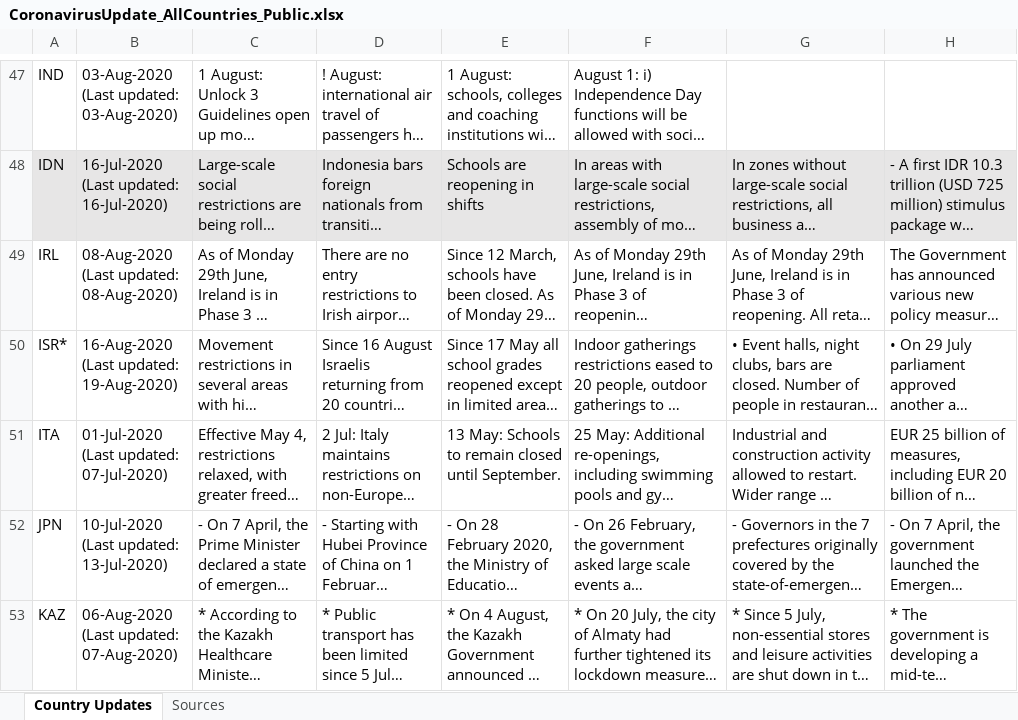
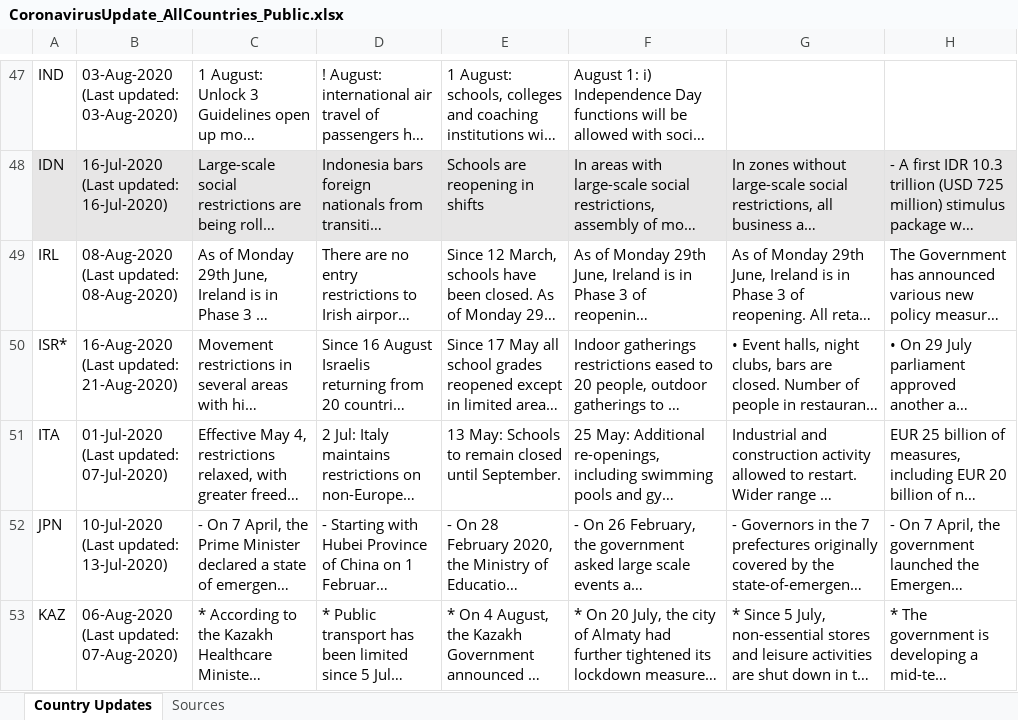
Before and after one commit to oecd/OECD-covid-action-map, an Excel workbook: data/CoronavirusUpdate_AllCountries_Public.xlsx, sheet Country Updates, drawn as a sheet; only a part is shown, gaps mark what is left out; long unchanged cells end in …; values as stored, in another font and other column widths than the file's, no borders; the diff names each change by its address in the sheet, - before the commit and + after, or states it on an @@ line.

Commit message:
:sparkles: Daily update of covid19 tracker data files

```diff
--- a/data/CoronavirusUpdate_AllCountries_Public.xlsx (sheet Country Updates)
+++ b/data/CoronavirusUpdate_AllCountries_Public.xlsx (sheet Country Updates)
-B50: 16-Aug-2020 (Last updated: 19-Aug-2020)
+B50: 16-Aug-2020 (Last updated: 21-Aug-2020)
```
Also changed, not shown: 1 other file.
